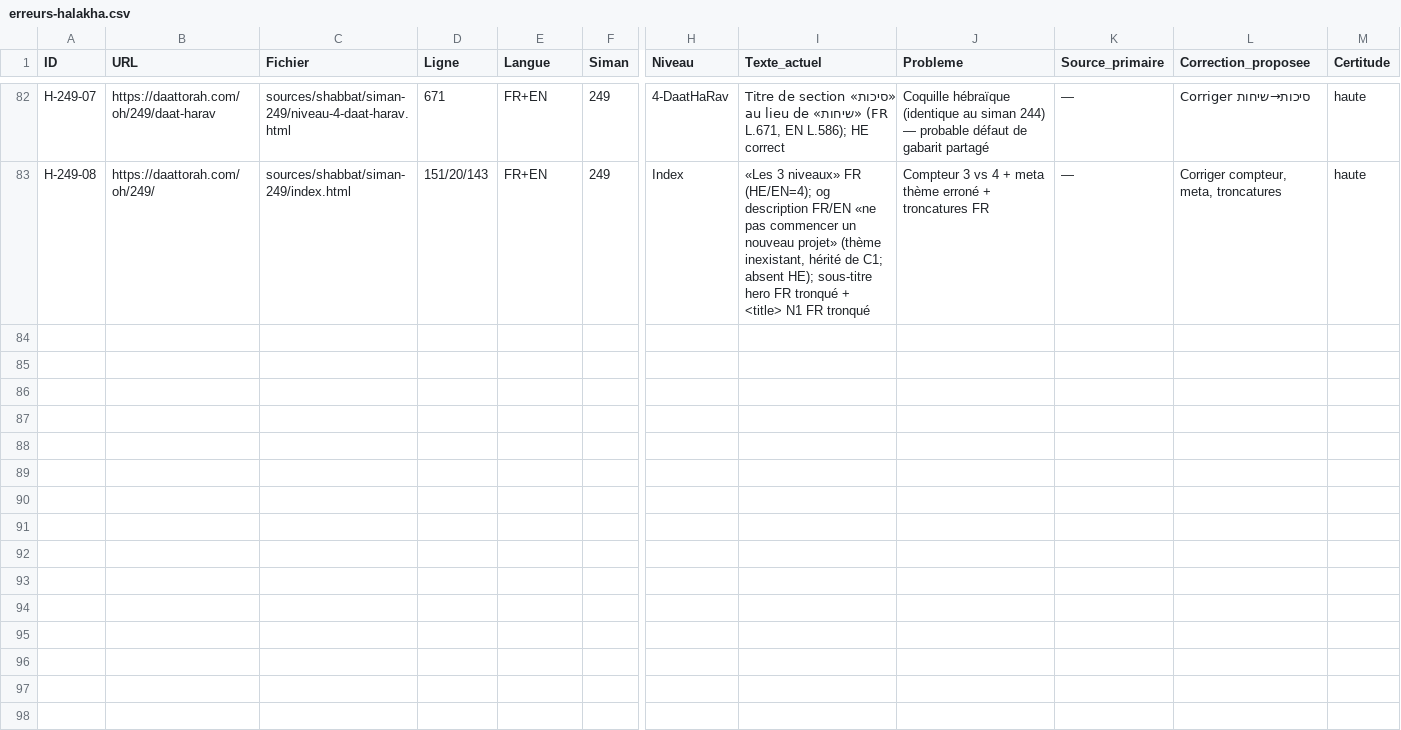
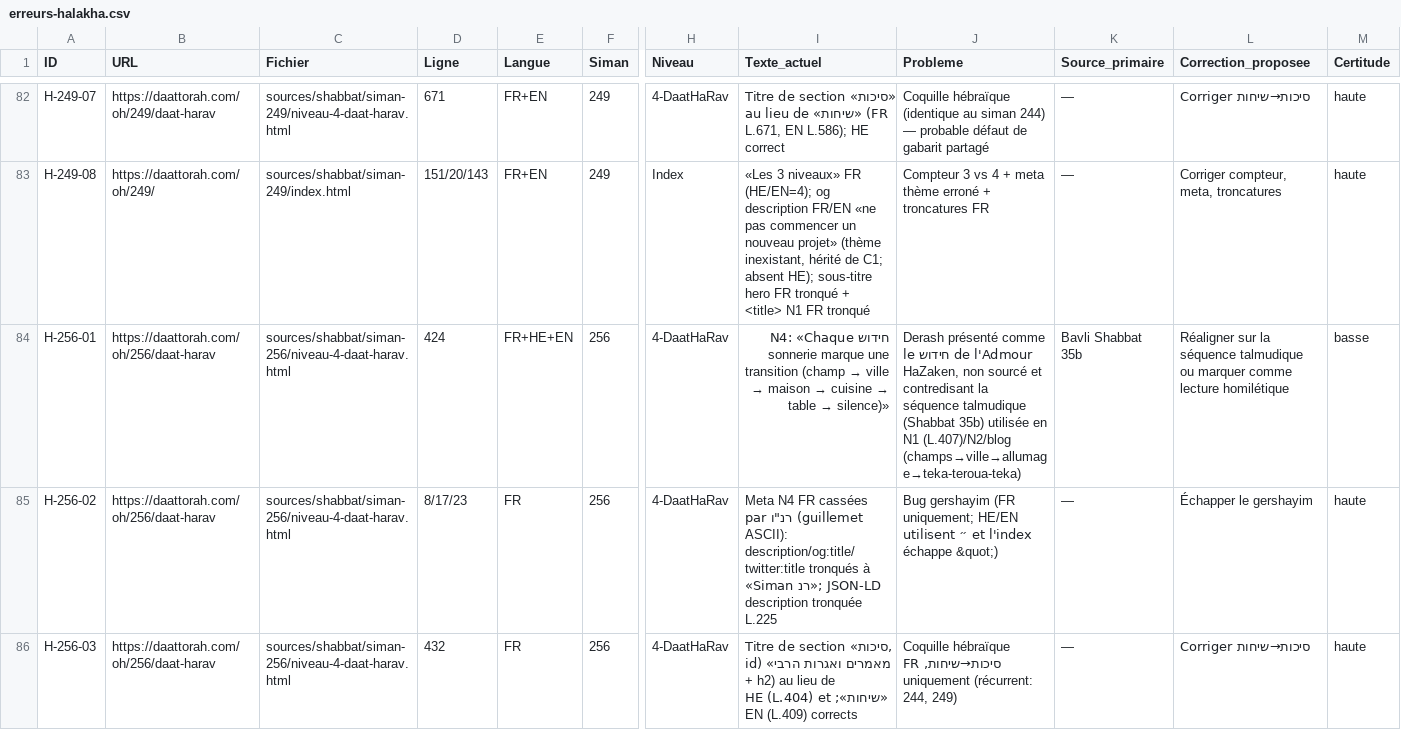
Before and after one commit to yossefhs/Daat.ai, a CSV file: audit/erreurs-halakha.csv, drawn as a sheet; only a part is shown, gaps mark what is left out; rows hold the shown columns only; the diff covers the shown part only; the diff names each change by its address in the sheet, - before the commit and + after, or states it on an @@ line.

```diff
--- a/audit/erreurs-halakha.csv
+++ b/audit/erreurs-halakha.csv
+row 84: H-256-01 | https://daattorah.com/oh/256/daat-harav | sources/shabbat/siman-256/niveau-4-daat-harav.html | 424 | FR+HE+EN | 256 | 4-DaatHaRav | חידוש N4: «Chaque sonnerie marque une transition (champ → ville → maison → cuisine → table → silence)» | Derash présenté comme le חידוש de l'Admour HaZaken, non sourcé et contredisant la séquence talmudique (Shabbat 35b) utilisée en N1 (L.407)/N2/blog (champs→ville→allumage→teka-teroua-teka) | Bavli Shabbat 35b | Réaligner sur la séquence talmudique ou marquer comme lecture homilétique | basse
+row 85: H-256-02 | https://daattorah.com/oh/256/daat-harav | sources/shabbat/siman-256/niveau-4-daat-harav.html | 8/17/23 | FR | 256 | 4-DaatHaRav | Meta N4 FR cassées par רנ"ו (guillemet ASCII): description/og:title/twitter:title tronqués à «Siman רנ»; JSON-LD description tronquée L.225 | Bug gershayim (FR uniquement; HE/EN utilisent ״ et l'index échappe &quot;) | — | Échapper le gershayim | haute
+row 86: H-256-03 | https://daattorah.com/oh/256/daat-harav | sources/shabbat/siman-256/niveau-4-daat-harav.html | 432 | FR | 256 | 4-DaatHaRav | Titre de section «סיכות, מאמרים ואגרות הרבי» (id + h2) au lieu de «שיחות»; HE (L.404) et EN (L.409) corrects | Coquille hébraïque סיכות→שיחות, FR uniquement (récurrent: 244, 249) | — | Corriger סיכות→שיחות | haute
```
Also changed, not shown: 2 added rows elsewhere in this file.
